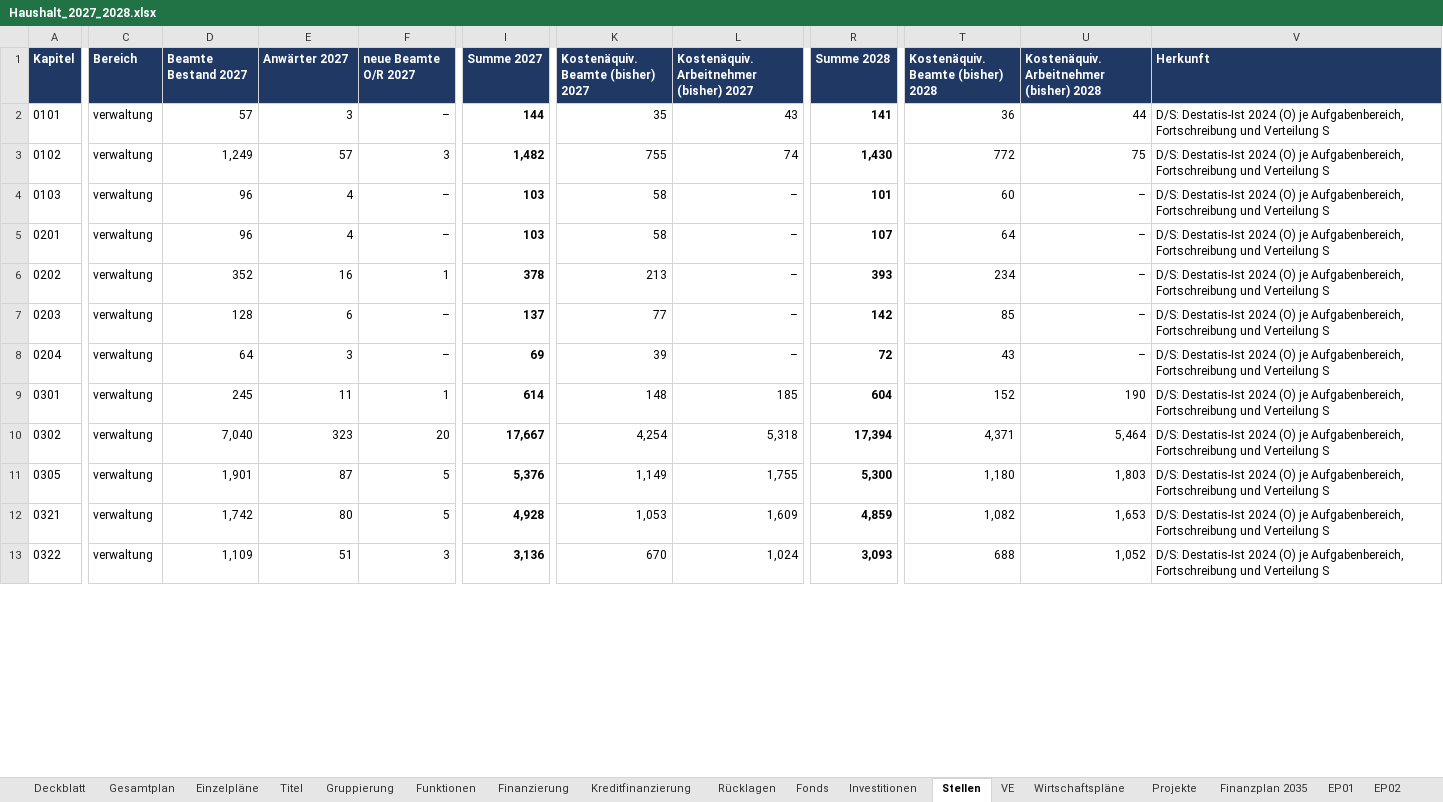
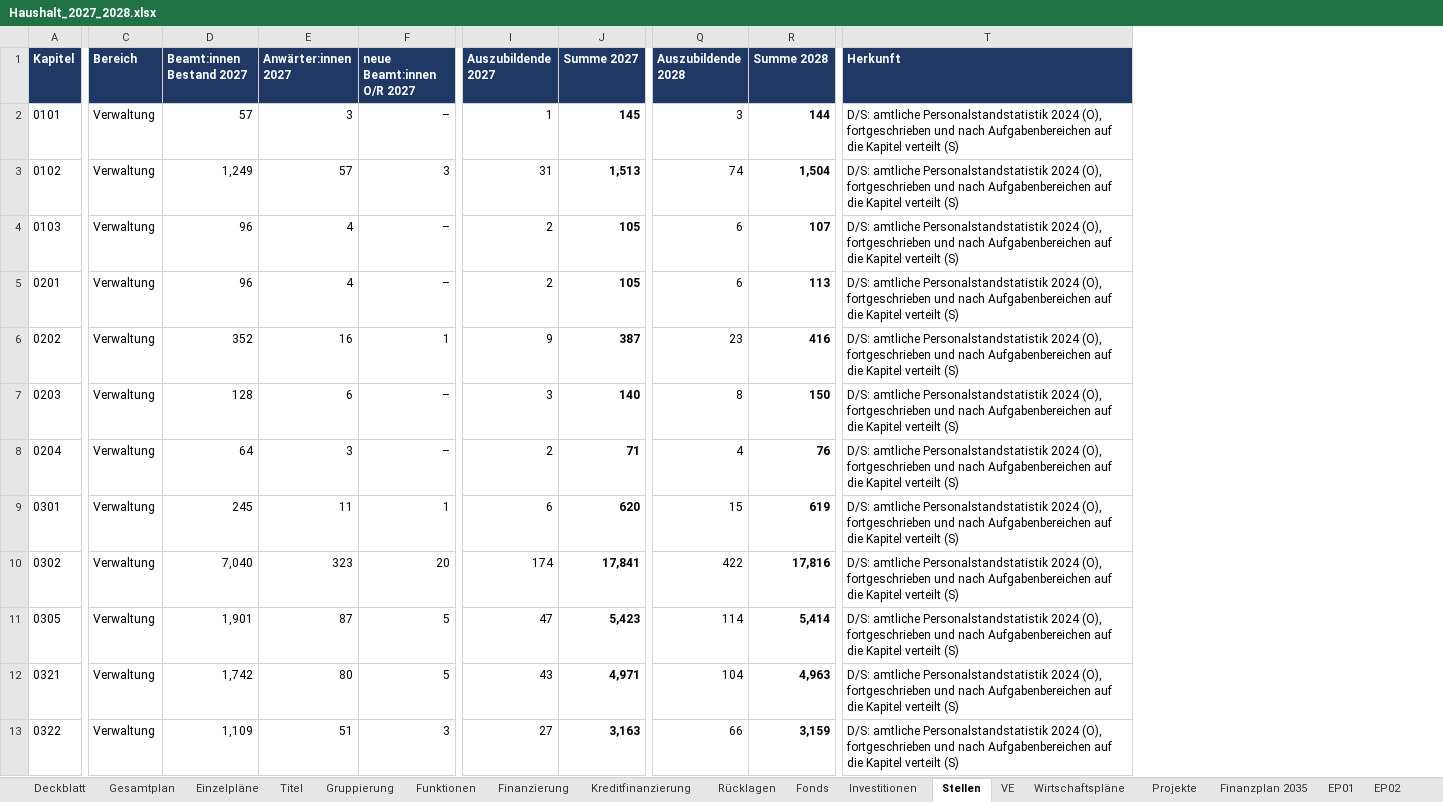
Before and after one commit to XYungeloest/staatsregierung, an Excel workbook: data/haushalt/2027-2028/ausgabe/Haushalt_2027_2028.xlsx, sheet Stellen, drawn as a sheet; only a part is shown, gaps mark what is left out; values as stored, in another font and other column widths than the file's, no borders; charts and pictures not drawn; removed rows and columns are numbered as before the commit, all else as after; the diff covers the shown part only; the diff names each change by its address in the sheet, - before the commit and + after, or states it on an @@ line.

```diff
--- a/data/haushalt/2027-2028/ausgabe/Haushalt_2027_2028.xlsx (sheet Stellen)
+++ b/data/haushalt/2027-2028/ausgabe/Haushalt_2027_2028.xlsx (sheet Stellen)
+column I (Auszubildende 2027), rows 2-13: 1 | 31 | 2 | 2 | 9 | 3 | 2 | 6 | 174 | 47 | 43 | 27
-column K, rows 1-13: Kostenäquiv. Beamte (bisher) 2027 | 35 | 755 | 58 | 58 | 213 | 77 | 39 | 148 | 4,254 | 1,149 | 1,053 | 670
-column L, rows 1-13: Kostenäquiv. Arbeitnehmer (bisher) 2027 | 43 | 74 | – | – | – | – | – | 185 | 5,318 | 1,755 | 1,609 | 1,024
+column Q (Auszubildende 2028), rows 2-13: 3 | 74 | 6 | 6 | 23 | 8 | 4 | 15 | 422 | 114 | 104 | 66
-column T, rows 1-13: Kostenäquiv. Beamte (bisher) 2028 | 36 | 772 | 60 | 64 | 234 | 85 | 43 | 152 | 4,371 | 1,180 | 1,082 | 688
-column U, rows 1-13: Kostenäquiv. Arbeitnehmer (bisher) 2028 | 44 | 75 | – | – | – | – | – | 190 | 5,464 | 1,803 | 1,653 | 1,052
-D1: Beamte Bestand 2027
+D1: Beamt:innen Bestand 2027
-E1: Anwärter 2027
+E1: Anwärter:innen 2027
-F1: neue Beamte O/R 2027
+F1: neue Beamt:innen O/R 2027
-C2:C13 (Bereich): verwaltung
+C2:C13 (Bereich): Verwaltung
-J2 (Summe 2027): 144
+J2 (Summe 2027): 145
-R2 (Summe 2028): 141
+R2 (Summe 2028): 144
-T2:T13 (Herkunft): D/S: Destatis-Ist 2024 (O) je Aufgabenbereich, Fortschreibung und Verteilung S
+T2:T13 (Herkunft): D/S: amtliche Personalstandstatistik 2024 (O), fortgeschrieben und nach Aufgabenbereichen auf die Kapitel verteilt (S)
-J3 (Summe 2027): 1,482
+J3 (Summe 2027): 1,513
-R3 (Summe 2028): 1,430
+R3 (Summe 2028): 1,504
-J4:J5 (Summe 2027): 103
+J4:J5 (Summe 2027): 105
-R4 (Summe 2028): 101
+R4 (Summe 2028): 107
-R5 (Summe 2028): 107
+R5 (Summe 2028): 113
-J6 (Summe 2027): 378
+J6 (Summe 2027): 387
-R6 (Summe 2028): 393
+R6 (Summe 2028): 416
-J7 (Summe 2027): 137
+J7 (Summe 2027): 140
-R7 (Summe 2028): 142
+R7 (Summe 2028): 150
-J8 (Summe 2027): 69
+J8 (Summe 2027): 71
-R8 (Summe 2028): 72
+R8 (Summe 2028): 76
-J9 (Summe 2027): 614
+J9 (Summe 2027): 620
-R9 (Summe 2028): 604
+R9 (Summe 2028): 619
-J10 (Summe 2027): 17,667
+J10 (Summe 2027): 17,841
-R10 (Summe 2028): 17,394
+R10 (Summe 2028): 17,816
-J11 (Summe 2027): 5,376
+J11 (Summe 2027): 5,423
-R11 (Summe 2028): 5,300
+R11 (Summe 2028): 5,414
-J12 (Summe 2027): 4,928
+J12 (Summe 2027): 4,971
-R12 (Summe 2028): 4,859
+R12 (Summe 2028): 4,963
-J13 (Summe 2027): 3,136
+J13 (Summe 2027): 3,163
-R13 (Summe 2028): 3,093
+R13 (Summe 2028): 3,159
```
Also changed, not shown: 354 edited cells elsewhere in this sheet, sheet Fonds, sheet EP04, sheet Projekte, sheet EP07, sheet EP10, sheet EP20, 22 more sheets, formulas that keep their value, 19 other files.
